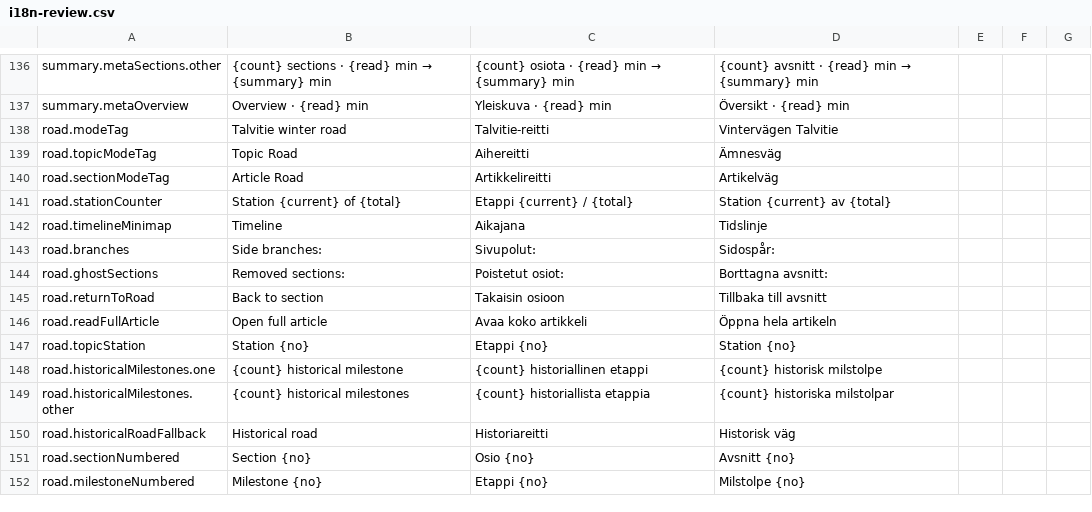
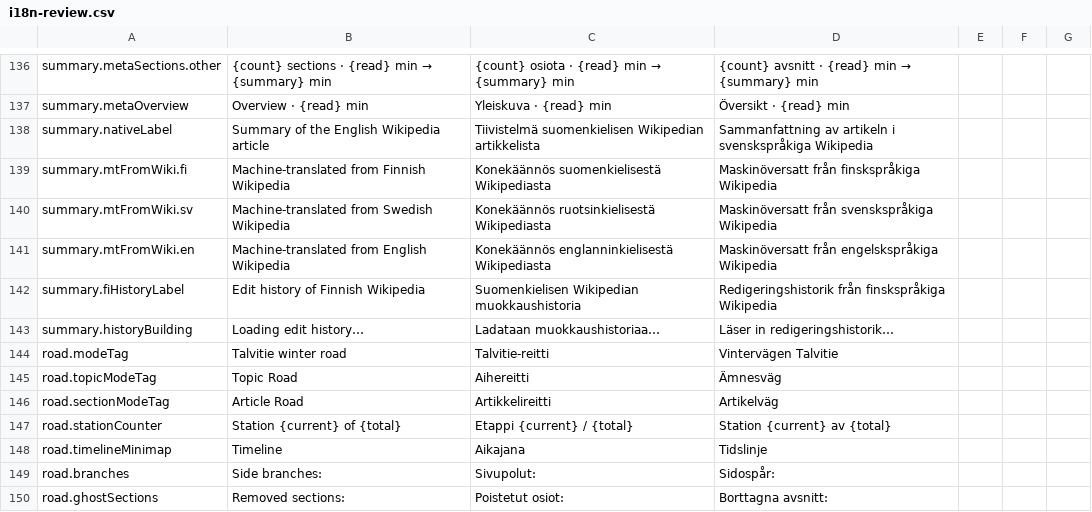
Before and after one commit to Pbi-with-love/WikiGoldentime-Junction2026, a CSV file: docs/i18n-review.csv, drawn as a sheet; only a part is shown, gaps mark what is left out; the shorter side is filled out with more unchanged rows; the diff names each change by its address in the sheet, - before the commit and + after, or states it on an @@ line.

```diff
--- a/docs/i18n-review.csv
+++ b/docs/i18n-review.csv
+row 138: summary.nativeLabel | Summary of the English Wikipedia article | Tiivistelmä suomenkielisen Wikipedian artikkelista | Sammanfattning av artikeln i svenskspråkiga Wikipedia
+row 139: summary.mtFromWiki.fi | Machine-translated from Finnish Wikipedia | Konekäännös suomenkielisestä Wikipediasta | Maskinöversatt från finskspråkiga Wikipedia
+row 140: summary.mtFromWiki.sv | Machine-translated from Swedish Wikipedia | Konekäännös ruotsinkielisestä Wikipediasta | Maskinöversatt från svenskspråkiga Wikipedia
+row 141: summary.mtFromWiki.en | Machine-translated from English Wikipedia | Konekäännös englanninkielisestä Wikipediasta | Maskinöversatt från engelskspråkiga Wikipedia
+row 142: summary.fiHistoryLabel | Edit history of Finnish Wikipedia | Suomenkielisen Wikipedian muokkaushistoria | Redigeringshistorik från finskspråkiga Wikipedia
+row 143: summary.historyBuilding | Loading edit history… | Ladataan muokkaushistoriaa… | Läser in redigeringshistorik…
```
Also changed, not shown: 1 other file.
